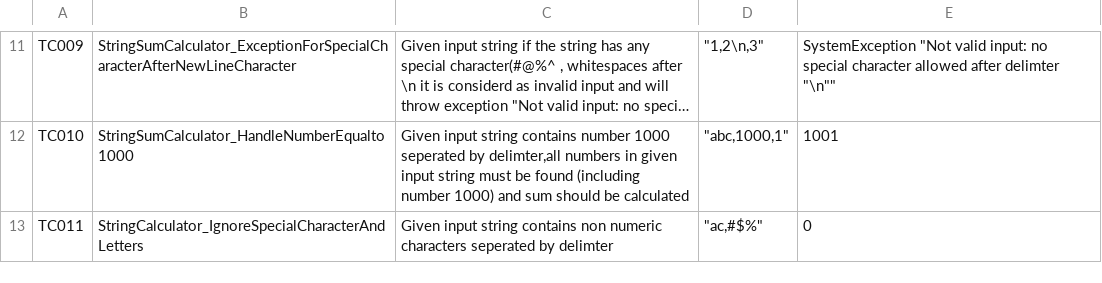
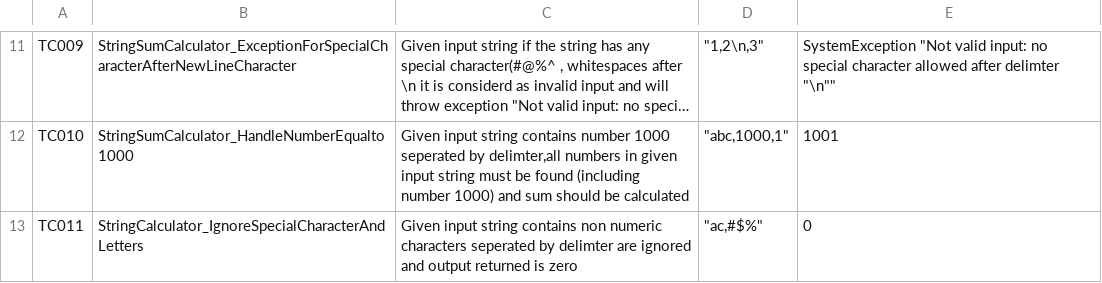
Before and after one commit to tts-tcq-2024/tdd-practice-in-cs-Naveen3521, a CSV file: StringCalculator_TestSpecficationDocument.csv, drawn as a sheet; only a part is shown, gaps mark what is left out; long unchanged cells end in …; the diff names each change by its address in the sheet, - before the commit and + after, or states it on an @@ line.

Commit message:
Update StringCalculator_TestSpecficationDocument.csv

```diff
--- a/StringCalculator_TestSpecficationDocument.csv
+++ b/StringCalculator_TestSpecficationDocument.csv
-C13: …by delimter
+C13: …by delimter are ignored and output returned is zero
```
